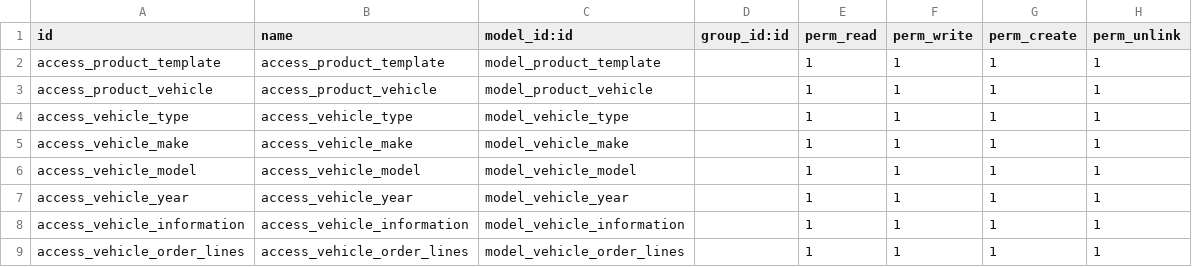
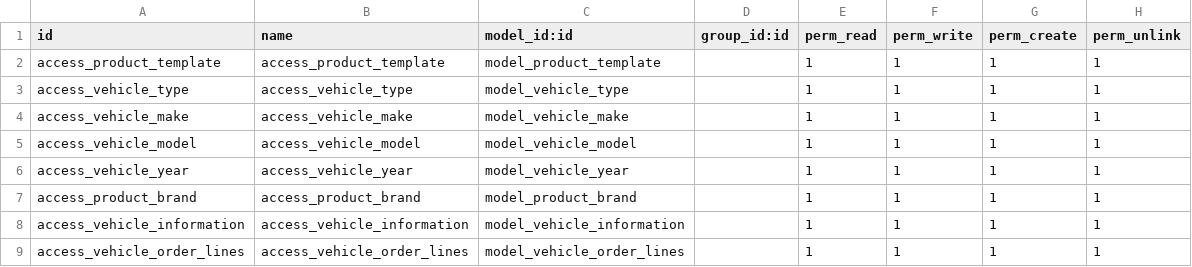
Before and after one commit to priyanka-shilpi820/Spare_Management_V18CE, a CSV file: spare_management_system/security/ir.model.access.csv, drawn as a sheet; removed rows and columns are numbered as before the commit, all else as after; the diff names each change by its address in the sheet, - before the commit and + after, or states it on an @@ line.

Commit message:
[ADD]spare management system

```diff
--- a/spare_management_system/security/ir.model.access.csv
+++ b/spare_management_system/security/ir.model.access.csv
-row 3: access_product_vehicle | access_product_vehicle | model_product_vehicle |  | 1 | 1 | 1 | 1
+row 7: access_product_brand | access_product_brand | model_product_brand |  | 1 | 1 | 1 | 1
```
Also changed, not shown: 10 other files.
